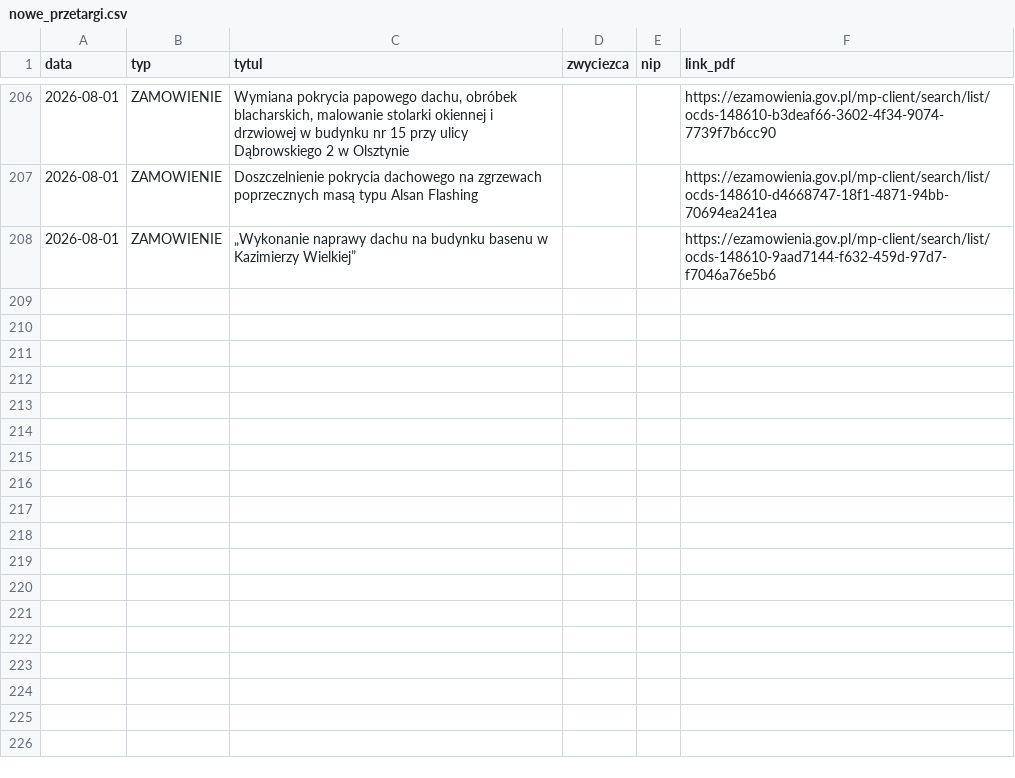
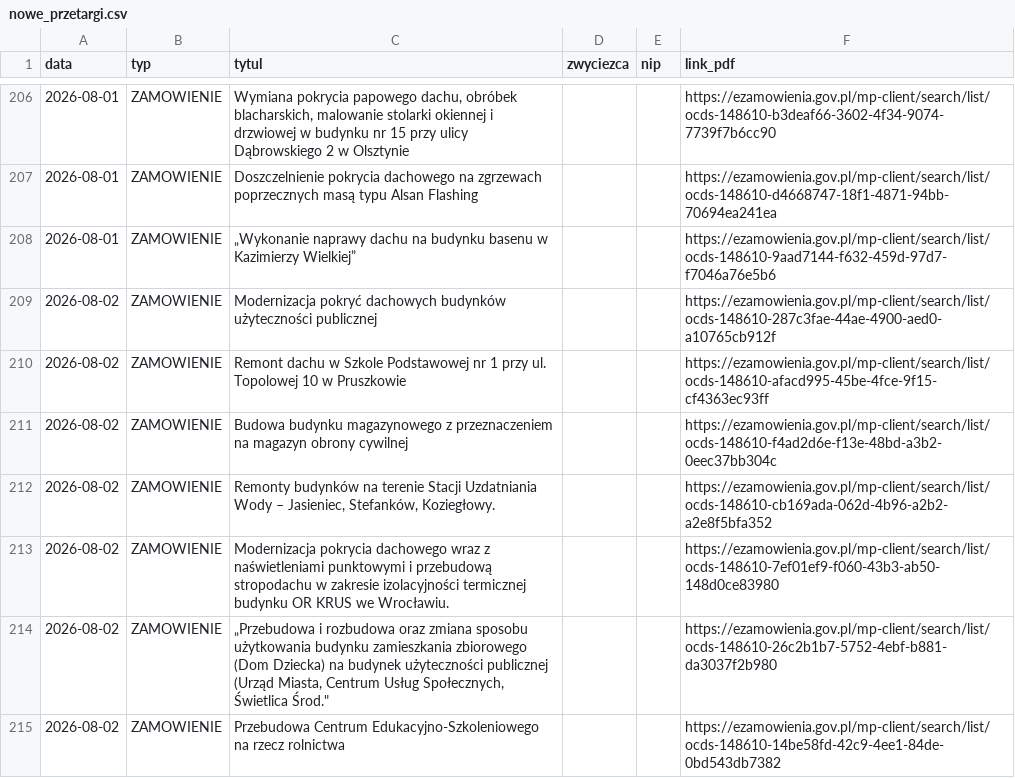
Before and after one commit to Genso3/przetargi, a CSV file: nowe_przetargi.csv, drawn as a sheet; only a part is shown, gaps mark what is left out.

```diff
--- a/nowe_przetargi.csv
+++ b/nowe_przetargi.csv
@@ -208 +208,8 @@
 2026-08-01;ZAMOWIENIE;„Wykonanie naprawy dachu na budynku basenu w Kazimierzy Wielkiej”;;;https://ezamowienia.gov.pl/mp-client/search/list/ocds-148610-9aad7144-f632-459d-97d7-f7046a76e5b6
+2026-08-02;ZAMOWIENIE;Modernizacja pokryć dachowych budynków użyteczności publicznej;;;https://ezamowienia.gov.pl/mp-client/search/list/ocds-148610-287c3fae-44ae-4900-aed0-a10765cb912f
+2026-08-02;ZAMOWIENIE;Remont dachu w Szkole Podstawowej  nr 1 przy ul. Topolowej 10 w Pruszkowie;;;https://ezamowienia.gov.pl/mp-client/search/list/ocds-148610-afacd995-45be-4fce-9f15-cf4363ec93ff
+2026-08-02;ZAMOWIENIE;Budowa budynku magazynowego z przeznaczeniem na magazyn obrony cywilnej;;;https://ezamowienia.gov.pl/mp-client/search/list/ocds-148610-f4ad2d6e-f13e-48bd-a3b2-0eec37bb304c
+2026-08-02;ZAMOWIENIE;Remonty budynków na terenie Stacji Uzdatniania Wody – Jasieniec, Stefanków, Koziegłowy.;;;https://ezamowienia.gov.pl/mp-client/search/list/ocds-148610-cb169ada-062d-4b96-a2b2-a2e8f5bfa352
+2026-08-02;ZAMOWIENIE;Modernizacja pokrycia dachowego wraz z naświetleniami punktowymi i przebudową stropodachu w zakresie izolacyjności termicznej budynku OR KRUS we Wrocławiu.;;;https://ezamowienia.gov.pl/mp-client/search/list/ocds-148610-7ef01ef9-f060-43b3-ab50-148d0ce83980
+2026-08-02;ZAMOWIENIE;"„Przebudowa i rozbudowa oraz zmiana sposobu użytkowania budynku zamieszkania zbiorowego (Dom Dziecka) na budynek użyteczności publicznej (Urząd Miasta, Centrum Usług Społecznych, Świetlica Środ.""";;;https://ezamowienia.gov.pl/mp-client/search/list/ocds-148610-26c2b1b7-5752-4ebf-b881-da3037f2b980
+2026-08-02;ZAMOWIENIE;Przebudowa Centrum Edukacyjno-Szkoleniowego na rzecz rolnictwa;;;https://ezamowienia.gov.pl/mp-client/search/list/ocds-148610-14be58fd-42c9-4ee1-84de-0bd543db7382
```
Also changed, not shown: 2 other files.
